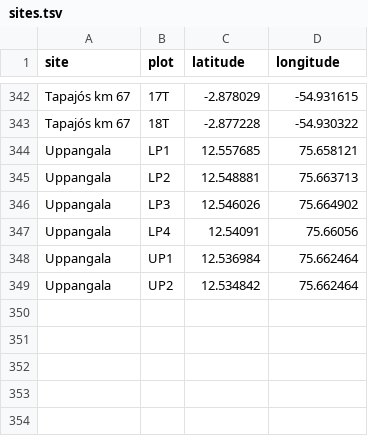
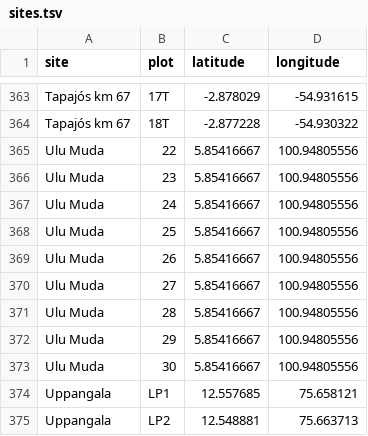
Before and after one commit to Bioforest-project/environment, a TSV file: config/sites.tsv, drawn as a sheet; only a part is shown, gaps mark what is left out; the shorter side is filled out with more unchanged rows; the diff covers the shown part only; the diff names each change by its address in the sheet, - before the commit and + after, or states it on an @@ line.

```diff
--- a/config/sites.tsv
+++ b/config/sites.tsv
+row 365: Ulu Muda | 22 | 5.85416667 | 100.94805556
+row 366: Ulu Muda | 23 | 5.85416667 | 100.94805556
+row 367: Ulu Muda | 24 | 5.85416667 | 100.94805556
+row 368: Ulu Muda | 25 | 5.85416667 | 100.94805556
+row 369: Ulu Muda | 26 | 5.85416667 | 100.94805556
+row 370: Ulu Muda | 27 | 5.85416667 | 100.94805556
+row 371: Ulu Muda | 28 | 5.85416667 | 100.94805556
+row 372: Ulu Muda | 29 | 5.85416667 | 100.94805556
+row 373: Ulu Muda | 30 | 5.85416667 | 100.94805556
```
Also changed, not shown: 21 added rows elsewhere in this file, 21 other files.
